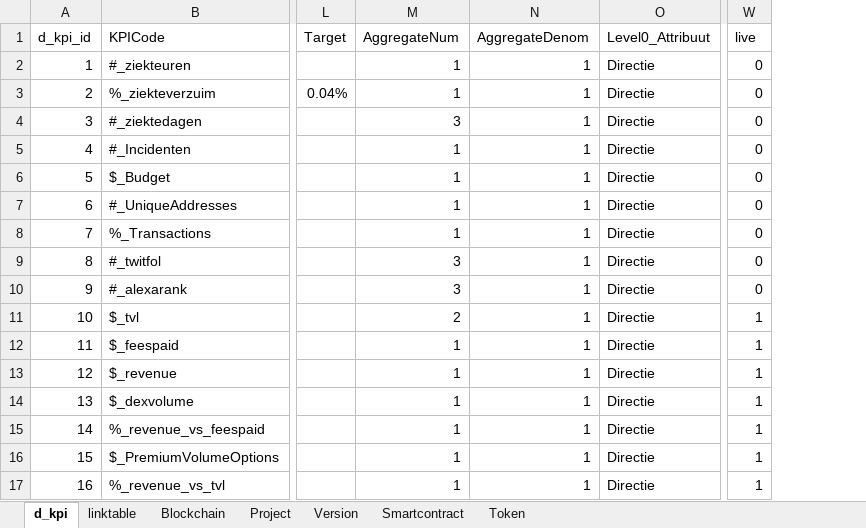
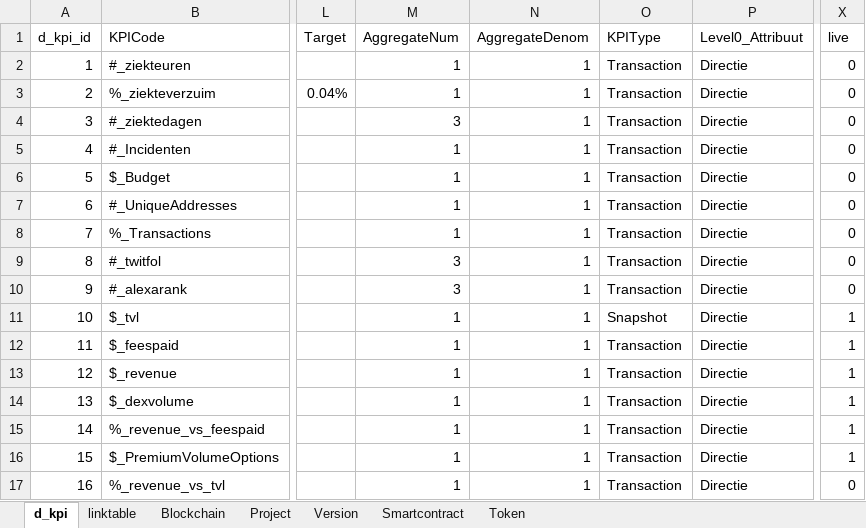
Before and after one commit to nickhessing/cookpiapp, an Excel workbook: src/assets/Attributes/dashboard_data/cookpi_per_pi.xlsx, sheet d_kpi, drawn as a sheet; only a part is shown, gaps mark what is left out; values as stored, in another font and other column widths than the file's, no borders; addresses are those after the commit; the diff names each change by its address in the sheet, - before the commit and + after, or states it on an @@ line.

```diff
--- a/src/assets/Attributes/dashboard_data/cookpi_per_pi.xlsx (sheet d_kpi)
+++ b/src/assets/Attributes/dashboard_data/cookpi_per_pi.xlsx (sheet d_kpi)
+column O (KPIType), rows 2-17: Transaction | Transaction | Transaction | Transaction | Transaction | Transaction | Transaction | Transaction | Transaction | Snapshot | Transaction | Transaction | Transaction | Transaction | Transaction | Transaction
-M11 (AggregateNum): 2
+M11 (AggregateNum): 1
-X17 (live): 1
+X17 (live): 0
```
Also changed, not shown: 3 other files.
